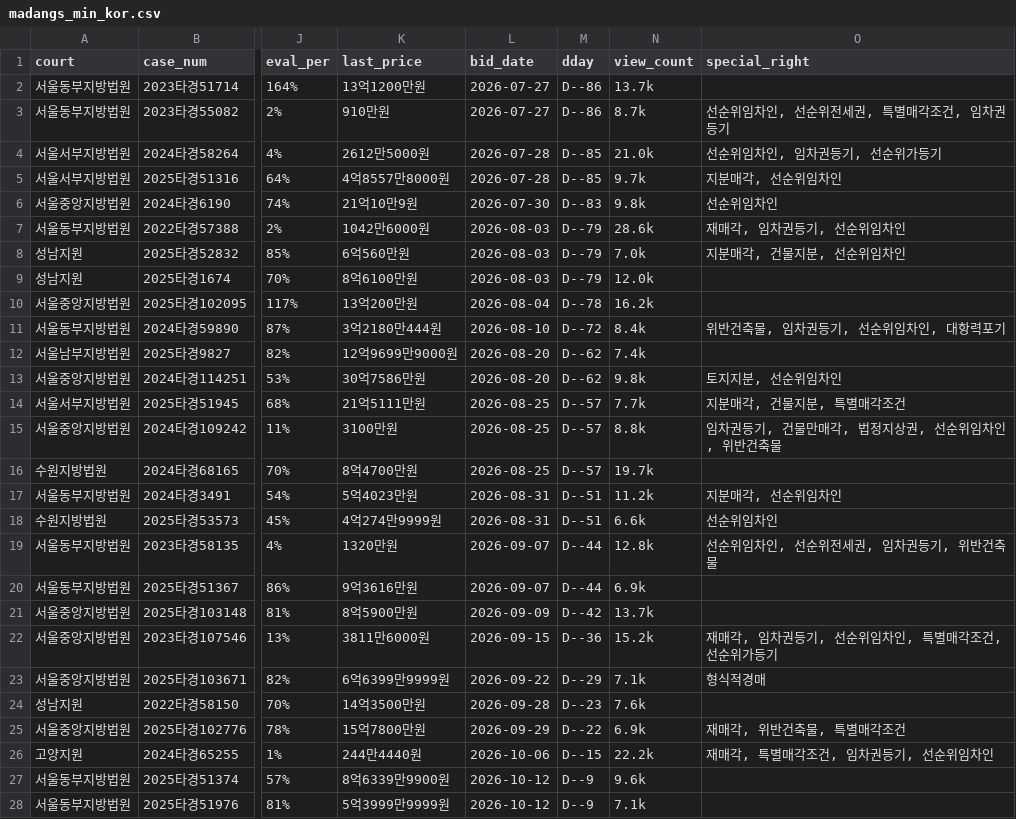
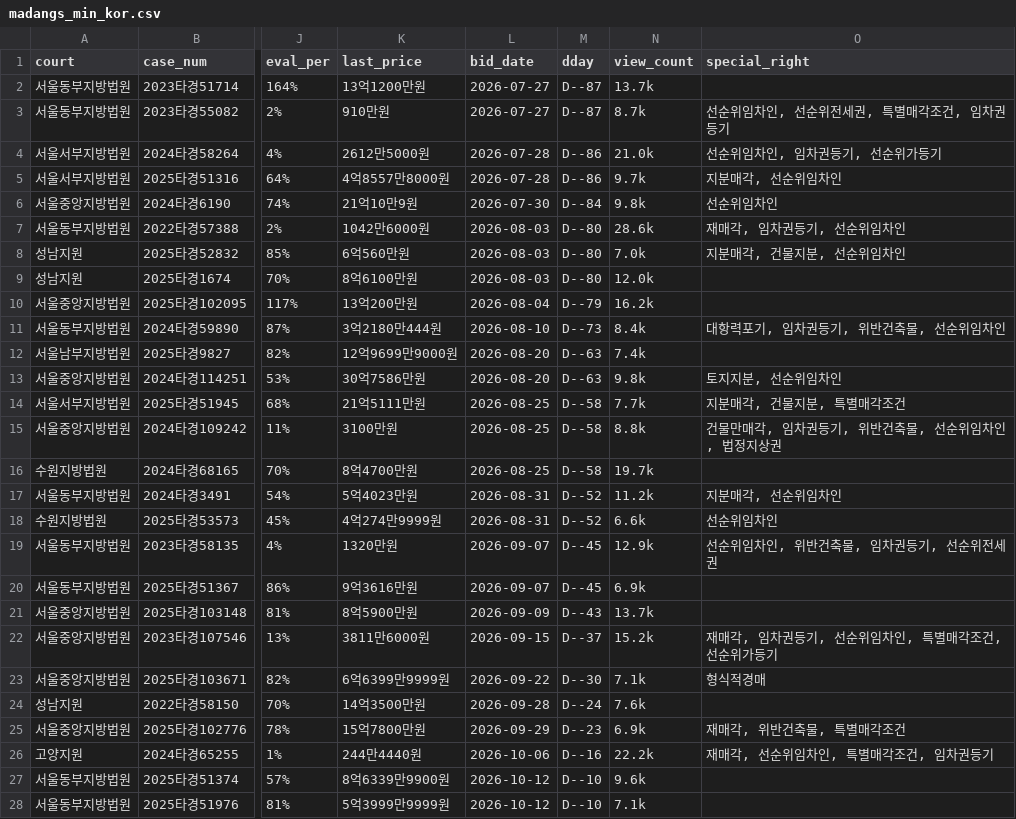
Before and after one commit to pos911/auction_search, a CSV file: madangs_min_kor.csv, drawn as a sheet; only a part is shown, gaps mark what is left out; the diff covers the shown part only; the diff names each change by its address in the sheet, - before the commit and + after, or states it on an @@ line.

```diff
--- a/madangs_min_kor.csv
+++ b/madangs_min_kor.csv
-M2:M3 (dday): D--86
+M2:M3 (dday): D--87
-M4:M5 (dday): D--85
+M4:M5 (dday): D--86
-M6 (dday): D--83
+M6 (dday): D--84
-M7:M9 (dday): D--79
+M7:M9 (dday): D--80
-M10 (dday): D--78
+M10 (dday): D--79
-M11 (dday): D--72
+M11 (dday): D--73
-O11 (special_right): 위반건축물, 임차권등기, 선순위임차인, 대항력포기
+O11 (special_right): 대항력포기, 임차권등기, 위반건축물, 선순위임차인
-M12:M13 (dday): D--62
+M12:M13 (dday): D--63
-M14:M16 (dday): D--57
+M14:M16 (dday): D--58
-O15 (special_right): 임차권등기, 건물만매각, 법정지상권, 선순위임차인, 위반건축물
+O15 (special_right): 건물만매각, 임차권등기, 위반건축물, 선순위임차인, 법정지상권
-M17:M18 (dday): D--51
+M17:M18 (dday): D--52
-M19:M20 (dday): D--44
+M19:M20 (dday): D--45
-N19 (view_count): 12.8k
+N19 (view_count): 12.9k
-O19 (special_right): 선순위임차인, 선순위전세권, 임차권등기, 위반건축물
+O19 (special_right): 선순위임차인, 위반건축물, 임차권등기, 선순위전세권
-M21 (dday): D--42
+M21 (dday): D--43
-M22 (dday): D--36
+M22 (dday): D--37
-M23 (dday): D--29
+M23 (dday): D--30
-M24 (dday): D--23
+M24 (dday): D--24
-M25 (dday): D--22
+M25 (dday): D--23
-M26 (dday): D--15
+M26 (dday): D--16
-O26 (special_right): 재매각, 특별매각조건, 임차권등기, 선순위임차인
+O26 (special_right): 재매각, 선순위임차인, 특별매각조건, 임차권등기
-M27:M28 (dday): D--9
+M27:M28 (dday): D--10
```
Also changed, not shown: 1 added row, 1 removed row and 51 edited cells elsewhere in this file, 1 other file.
